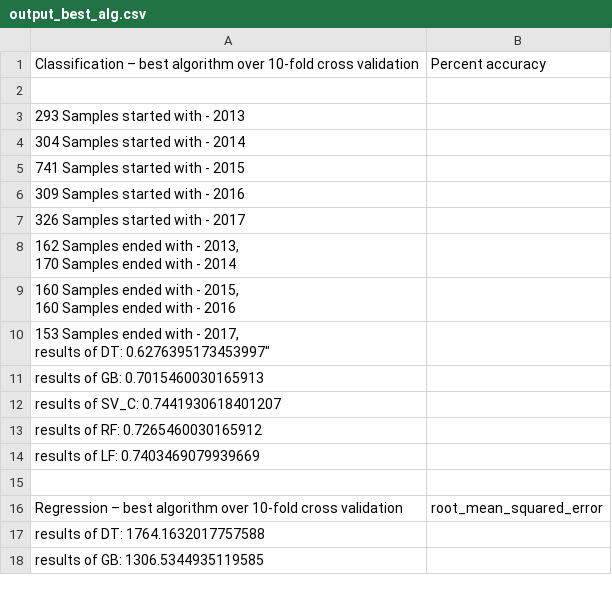
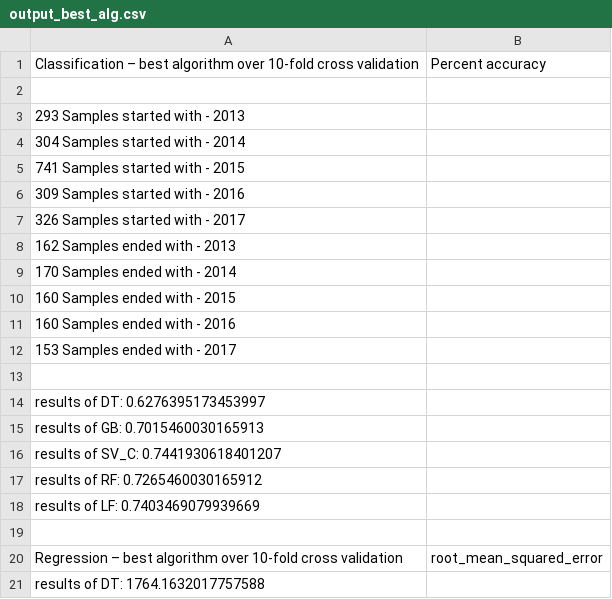
Before and after one commit to bszek213/nfl_combine, a CSV file: output_best_alg.csv, drawn as a sheet; only a part is shown; the shorter side is filled out with more unchanged rows.

Commit message:
update included and excluded samples

```diff
--- a/output_best_alg.csv
+++ b/output_best_alg.csv
@@ -7,9 +7,9 @@
 "326 Samples started with - 2017",
-"162 Samples ended with - 2013,
-"170 Samples ended with - 2014,
-"160 Samples ended with - 2015,
-"160 Samples ended with - 2016,
-"153 Samples ended with - 2017,
-
-"results of DT:  0.6276395173453997",
+"162 Samples ended with - 2013",
+"170 Samples ended with - 2014",
+"160 Samples ended with - 2015",
+"160 Samples ended with - 2016",
+"153 Samples ended with - 2017",
+
+"results of DT:  0.6276395173453997",
 "results of GB:  0.7015460030165913",
```
